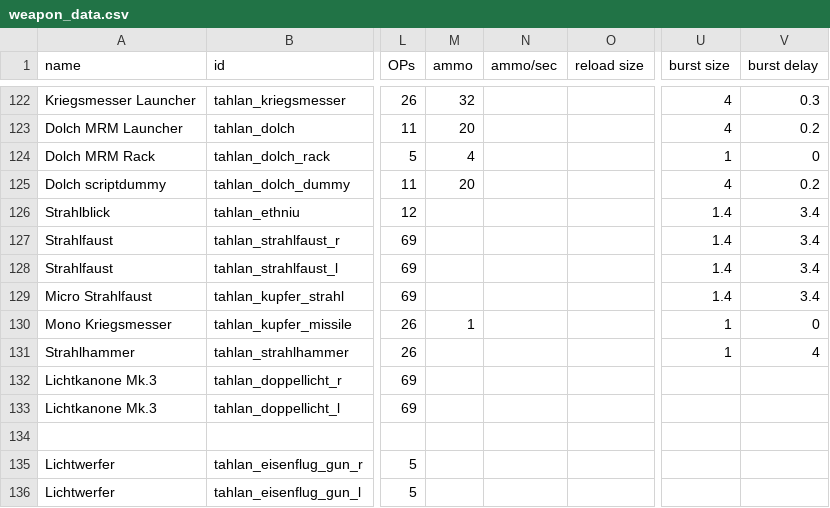
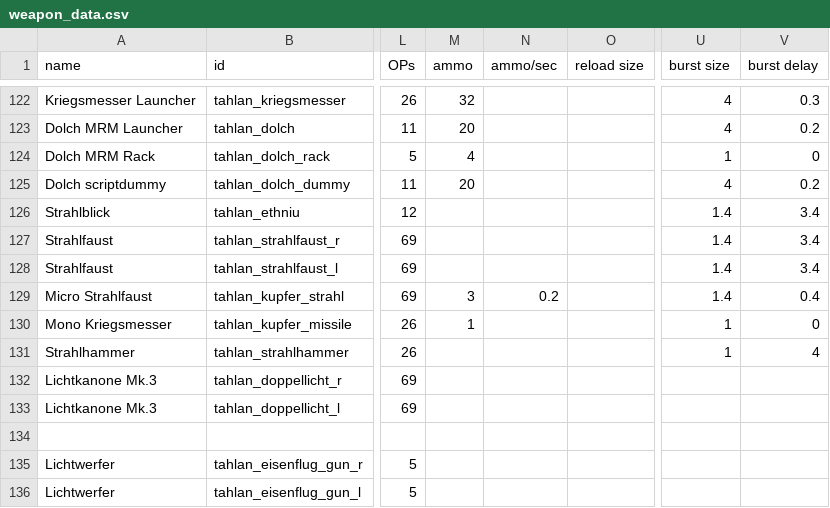
Before and after one commit to niatahl/tahlan-shipworks, a CSV file: data/weapons/weapon_data.csv, drawn as a sheet; only a part is shown, gaps mark what is left out; the diff names each change by its address in the sheet, - before the commit and + after, or states it on an @@ line.

```diff
--- a/data/weapons/weapon_data.csv
+++ b/data/weapons/weapon_data.csv
-M129 (ammo): (empty)
+M129 (ammo): 3
-N129 (ammo/sec): (empty)
+N129 (ammo/sec): 0.2
-V129 (burst delay): 3.4
+V129 (burst delay): 0.4
```
Also changed, not shown: 10 other files.
